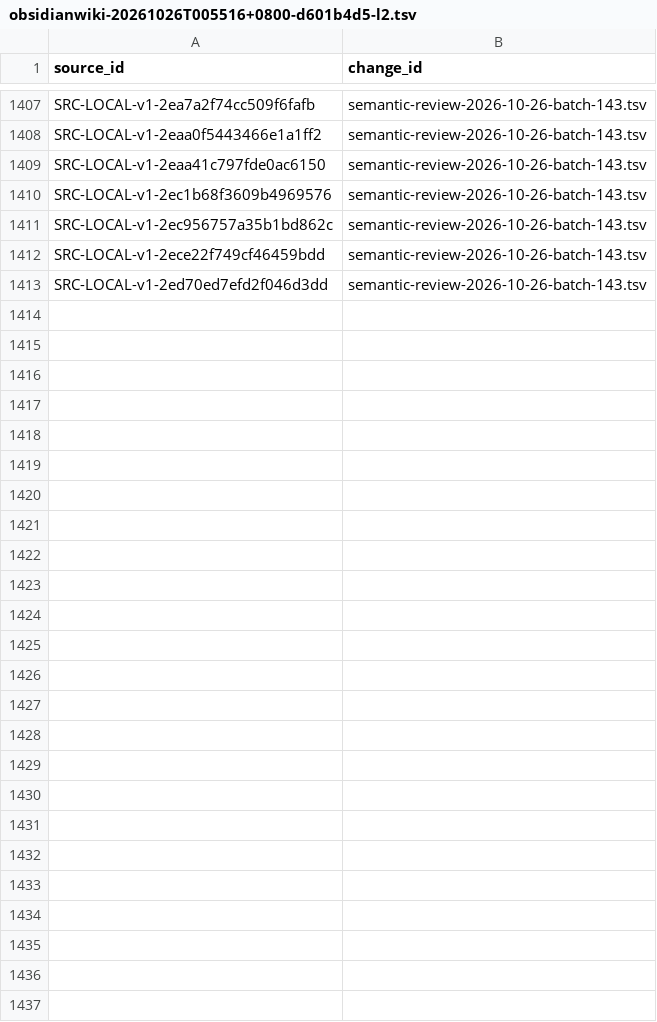
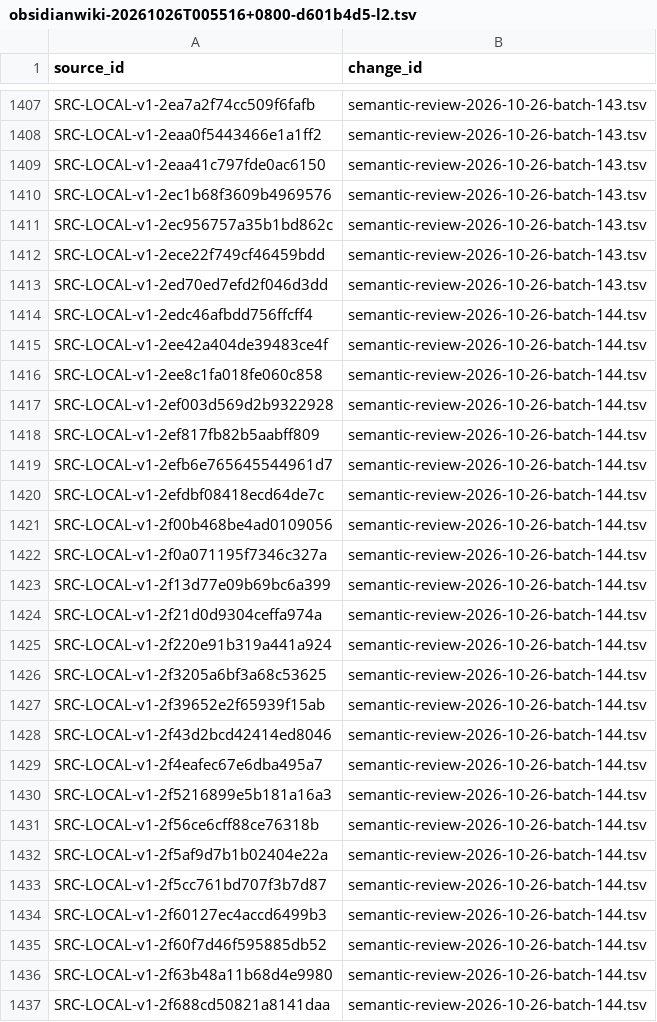
Before and after one commit to davyzhong/FLOW, a TSV file: docs/knowledge-base/00_governance/change-manifests/obsidianwiki-20261026T005516+0800-d601b4d5-l2.tsv, drawn as a sheet; only a part is shown, gaps mark what is left out; the diff names each change by its address in the sheet, - before the commit and + after, or states it on an @@ line.

Commit message:
docs(k3): 完成全量路由144批
- 24 条审阅：16 routed（Agent 拆解与编排/GUI 智能体/成本核算闭环/资金制度体系/上下文治理/Ontology/复盘铁律等）
- 8 条 filtered（内部敏感 6 不复述、超范围 2）
- 26 个本地图像引用未解析，本批未审图；内部条目链与同源模板簇登记去重
- coverage: routed 926 / filtered 504 / pending_review 8,243
- 六项门禁全 PASS

```diff
--- a/docs/knowledge-base/00_governance/change-manifests/obsidianwiki-20261026T005516+0800-d601b4d5-l2.tsv
+++ b/docs/knowledge-base/00_governance/change-manifests/obsidianwiki-20261026T005516+0800-d601b4d5-l2.tsv
+row 1414: SRC-LOCAL-v1-2edc46afbdd756ffcff4 | semantic-review-2026-10-26-batch-144.tsv
+row 1415: SRC-LOCAL-v1-2ee42a404de39483ce4f | semantic-review-2026-10-26-batch-144.tsv
+row 1416: SRC-LOCAL-v1-2ee8c1fa018fe060c858 | semantic-review-2026-10-26-batch-144.tsv
+row 1417: SRC-LOCAL-v1-2ef003d569d2b9322928 | semantic-review-2026-10-26-batch-144.tsv
+row 1418: SRC-LOCAL-v1-2ef817fb82b5aabff809 | semantic-review-2026-10-26-batch-144.tsv
+row 1419: SRC-LOCAL-v1-2efb6e765645544961d7 | semantic-review-2026-10-26-batch-144.tsv
+row 1420: SRC-LOCAL-v1-2efdbf08418ecd64de7c | semantic-review-2026-10-26-batch-144.tsv
+row 1421: SRC-LOCAL-v1-2f00b468be4ad0109056 | semantic-review-2026-10-26-batch-144.tsv
+row 1422: SRC-LOCAL-v1-2f0a071195f7346c327a | semantic-review-2026-10-26-batch-144.tsv
+row 1423: SRC-LOCAL-v1-2f13d77e09b69bc6a399 | semantic-review-2026-10-26-batch-144.tsv
+row 1424: SRC-LOCAL-v1-2f21d0d9304ceffa974a | semantic-review-2026-10-26-batch-144.tsv
+row 1425: SRC-LOCAL-v1-2f220e91b319a441a924 | semantic-review-2026-10-26-batch-144.tsv
+row 1426: SRC-LOCAL-v1-2f3205a6bf3a68c53625 | semantic-review-2026-10-26-batch-144.tsv
+row 1427: SRC-LOCAL-v1-2f39652e2f65939f15ab | semantic-review-2026-10-26-batch-144.tsv
+row 1428: SRC-LOCAL-v1-2f43d2bcd42414ed8046 | semantic-review-2026-10-26-batch-144.tsv
+row 1429: SRC-LOCAL-v1-2f4eafec67e6dba495a7 | semantic-review-2026-10-26-batch-144.tsv
+row 1430: SRC-LOCAL-v1-2f5216899e5b181a16a3 | semantic-review-2026-10-26-batch-144.tsv
+row 1431: SRC-LOCAL-v1-2f56ce6cff88ce76318b | semantic-review-2026-10-26-batch-144.tsv
+row 1432: SRC-LOCAL-v1-2f5af9d7b1b02404e22a | semantic-review-2026-10-26-batch-144.tsv
+row 1433: SRC-LOCAL-v1-2f5cc761bd707f3b7d87 | semantic-review-2026-10-26-batch-144.tsv
+row 1434: SRC-LOCAL-v1-2f60127ec4accd6499b3 | semantic-review-2026-10-26-batch-144.tsv
+row 1435: SRC-LOCAL-v1-2f60f7d46f595885db52 | semantic-review-2026-10-26-batch-144.tsv
+row 1436: SRC-LOCAL-v1-2f63b48a11b68d4e9980 | semantic-review-2026-10-26-batch-144.tsv
+row 1437: SRC-LOCAL-v1-2f688cd50821a8141daa | semantic-review-2026-10-26-batch-144.tsv
```
Also changed, not shown: docs/knowledge-base/10_sources/coverage-2026-10-26.tsv, docs/knowledge-base/99_manifest/inventory.tsv, 8 other files.
